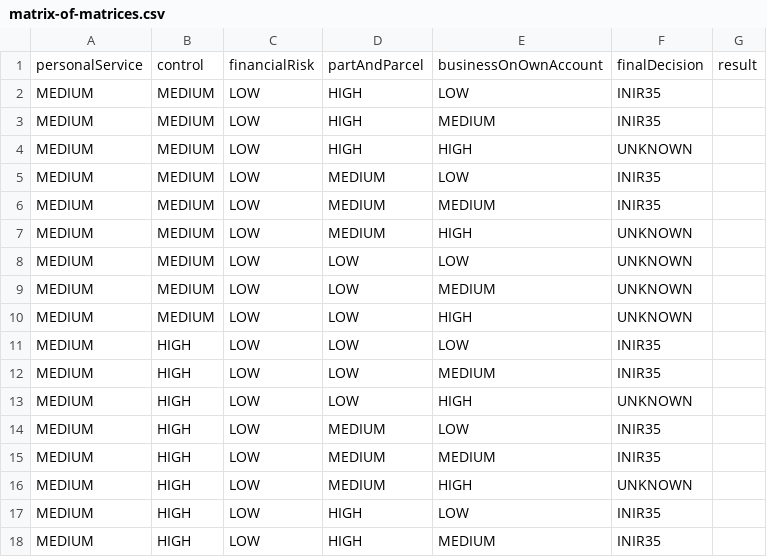
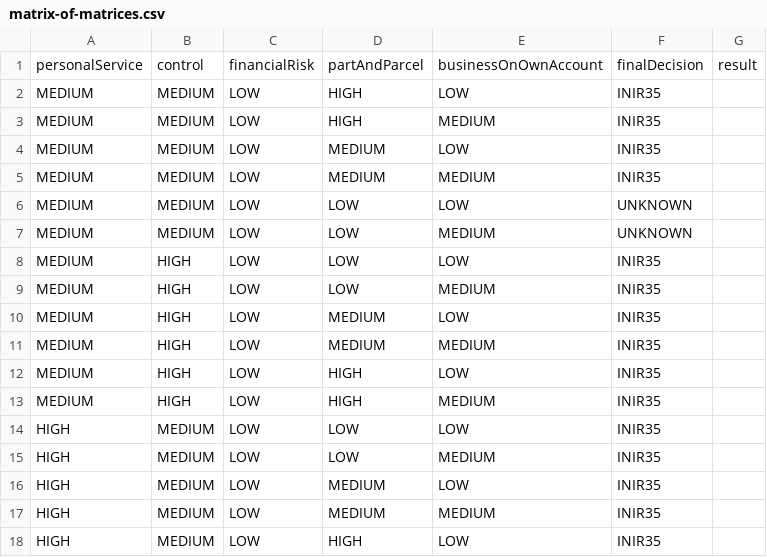
Before and after one commit to hmrc/cest-decision, a CSV file: conf/tables/2.0/matrix-of-matrices.csv, drawn as a sheet; only a part is shown; the shorter side is filled out with more unchanged rows; the diff covers the shown part only.

Commit message:
Revert "[CEST-687] added new boa and matrix rules"

```diff
--- a/conf/tables/2.0/matrix-of-matrices.csv
+++ b/conf/tables/2.0/matrix-of-matrices.csv
@@ -3,15 +3,10 @@ MEDIUM,MEDIUM,LOW,HIGH,LOW,INIR35
 MEDIUM,MEDIUM,LOW,HIGH,MEDIUM,INIR35
-MEDIUM,MEDIUM,LOW,HIGH,HIGH,UNKNOWN
 MEDIUM,MEDIUM,LOW,MEDIUM,LOW,INIR35
 MEDIUM,MEDIUM,LOW,MEDIUM,MEDIUM,INIR35
-MEDIUM,MEDIUM,LOW,MEDIUM,HIGH,UNKNOWN
 MEDIUM,MEDIUM,LOW,LOW,LOW,UNKNOWN
 MEDIUM,MEDIUM,LOW,LOW,MEDIUM,UNKNOWN
-MEDIUM,MEDIUM,LOW,LOW,HIGH,UNKNOWN
 MEDIUM,HIGH,LOW,LOW,LOW,INIR35
 MEDIUM,HIGH,LOW,LOW,MEDIUM,INIR35
-MEDIUM,HIGH,LOW,LOW,HIGH,UNKNOWN
 MEDIUM,HIGH,LOW,MEDIUM,LOW,INIR35
 MEDIUM,HIGH,LOW,MEDIUM,MEDIUM,INIR35
-MEDIUM,HIGH,LOW,MEDIUM,HIGH,UNKNOWN
 MEDIUM,HIGH,LOW,HIGH,LOW,INIR35
```
Also changed, not shown: 19 removed rows elsewhere in this file, conf/tables/2.0/business-on-own-account.csv.
